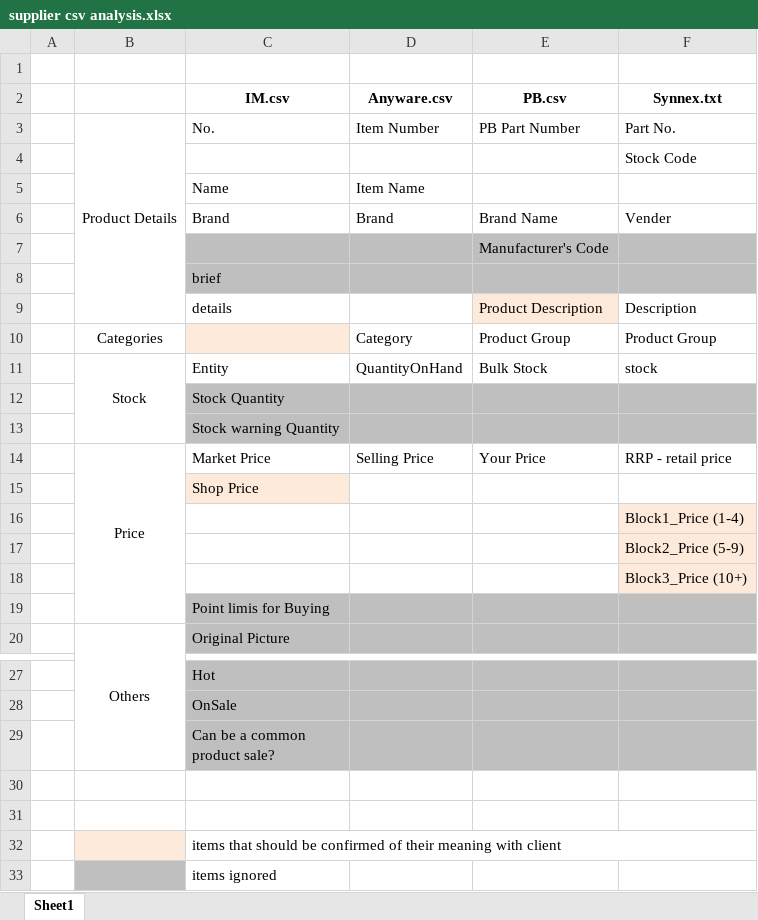
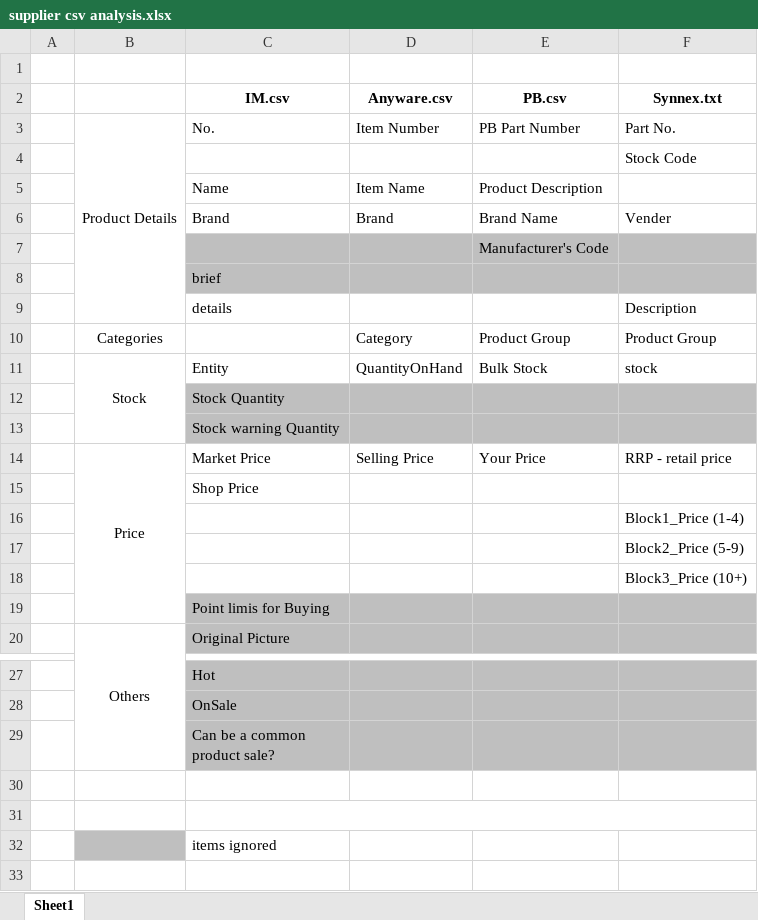
Before and after one commit to brianxcli/https---github.com-brianxcli-projectdoc, an Excel workbook: supplier csv analysis.xlsx, sheet Sheet1, drawn as a sheet; only a part is shown, gaps mark what is left out; values as stored, in another font and other column widths than the file's, no borders; the diff names each change by its address in the sheet, - before the commit and + after, or states it on an @@ line.

Commit message:
supplier fields update

```diff
--- a/supplier csv analysis.xlsx (sheet Sheet1)
+++ b/supplier csv analysis.xlsx (sheet Sheet1)
-E5 (PB.csv): (empty)
+E5 (PB.csv): Product Description
-E9 (PB.csv): Product Description
+E9 (PB.csv): (empty)
-E9 fill: #FDEADA
+E9 fill: none
-C10 fill: #FDEADA
+C10 fill: none
-C15 fill: #FDEADA
+C15 fill: none
-F16:F18 fill: #FDEADA
+F16:F18 fill: none
+C31:F31 merged
-row 32:  |  | items that should be confirmed of their meaning with client
```
Also changed, not shown: 3 other files.
